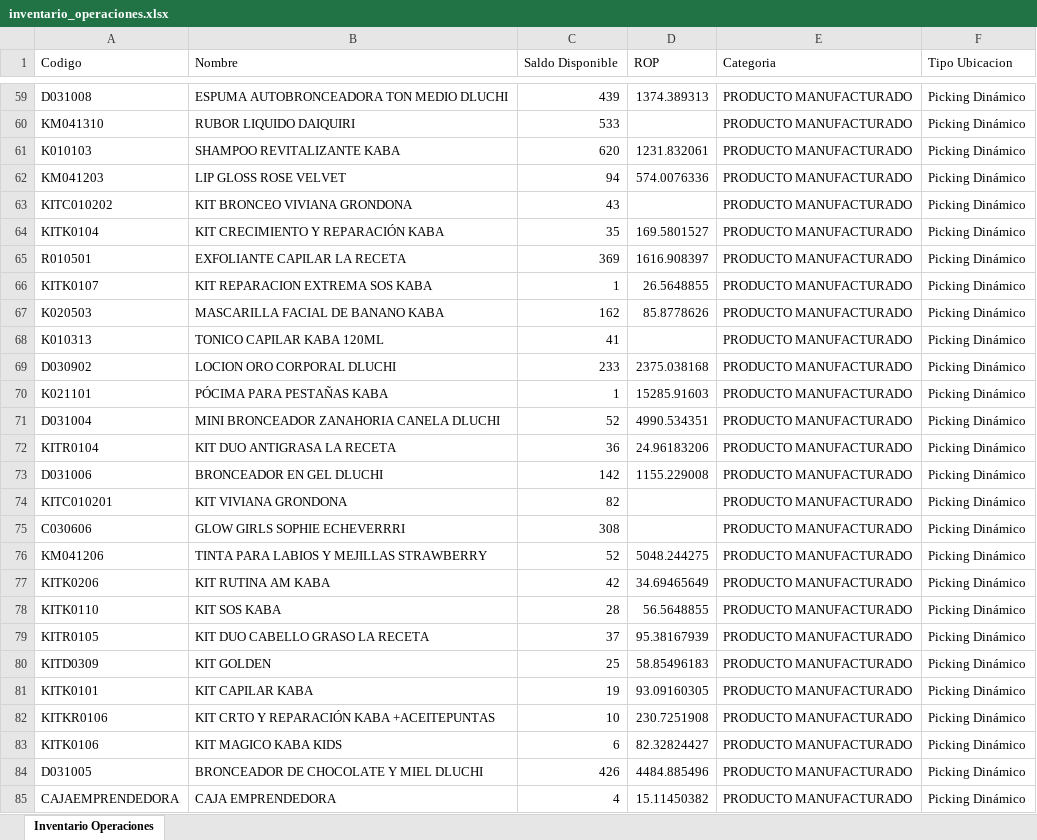
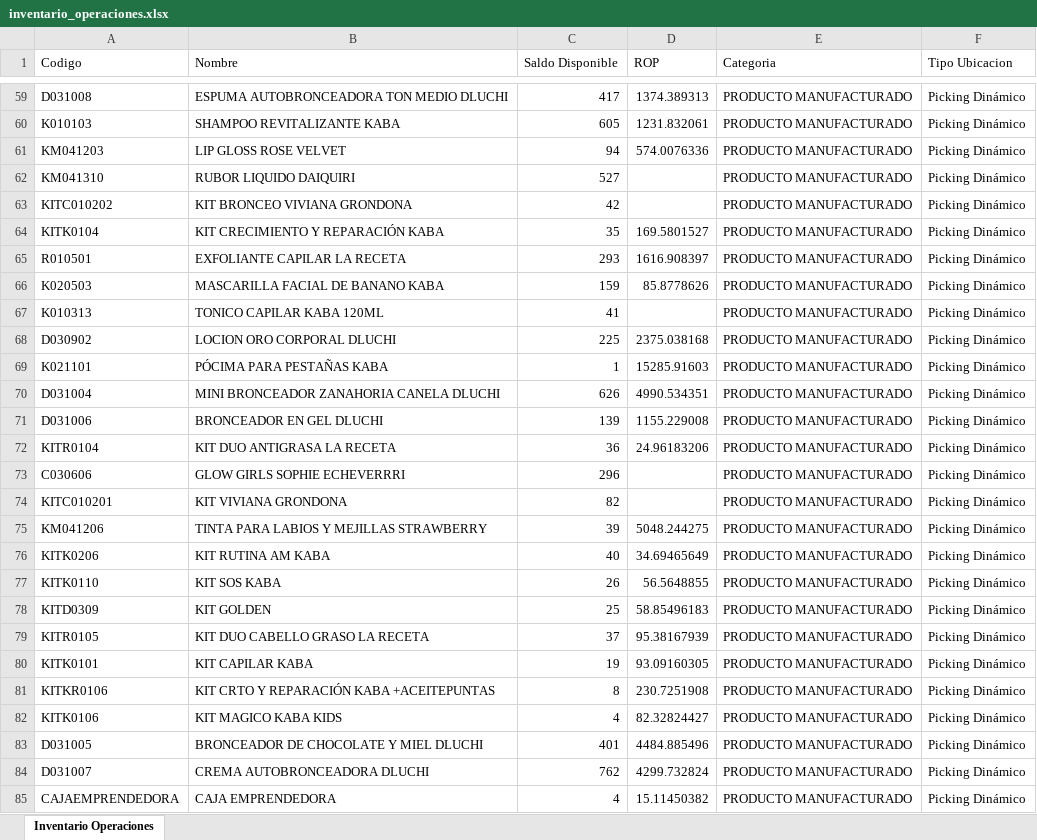
Before and after one commit to gaduqueja07/dashboard-dluchi, an Excel workbook: inventario_operaciones.xlsx, sheet Inventario Operaciones, drawn as a sheet; only a part is shown, gaps mark what is left out; values as stored, in another font and other column widths than the file's, no borders; removed rows and columns are numbered as before the commit, all else as after; the diff covers the shown part only; the diff names each change by its address in the sheet, - before the commit and + after, or states it on an @@ line.

Commit message:
Actualizar inventario_operaciones.xlsx - 2026-10-06 06:48

```diff
--- a/inventario_operaciones.xlsx (sheet Inventario Operaciones)
+++ b/inventario_operaciones.xlsx (sheet Inventario Operaciones)
-C59 (Saldo Disponible): 439
+C59 (Saldo Disponible): 417
-row 60: KM041310 | RUBOR LIQUIDO DAIQUIRI | 533 |  | PRODUCTO MANUFACTURADO | Picking Dinámico
-C60 (Saldo Disponible): 620
+C60 (Saldo Disponible): 605
+row 62: KM041310 | RUBOR LIQUIDO DAIQUIRI | 527 |  | PRODUCTO MANUFACTURADO | Picking Dinámico
-C63 (Saldo Disponible): 43
+C63 (Saldo Disponible): 42
-C65 (Saldo Disponible): 369
+C65 (Saldo Disponible): 293
-row 66: KITK0107 | KIT REPARACION EXTREMA SOS KABA | 1 | 26.5648855 | PRODUCTO MANUFACTURADO | Picking Dinámico
-C66 (Saldo Disponible): 162
+C66 (Saldo Disponible): 159
-C68 (Saldo Disponible): 233
+C68 (Saldo Disponible): 225
-C70 (Saldo Disponible): 52
+C70 (Saldo Disponible): 626
+row 71: D031006 | BRONCEADOR EN GEL DLUCHI | 139 | 1155.229008 | PRODUCTO MANUFACTURADO | Picking Dinámico
-row 73: D031006 | BRONCEADOR EN GEL DLUCHI | 142 | 1155.229008 | PRODUCTO MANUFACTURADO | Picking Dinámico
+row 73: C030606 | GLOW GIRLS SOPHIE ECHEVERRRI | 296 |  | PRODUCTO MANUFACTURADO | Picking Dinámico
-row 75: C030606 | GLOW GIRLS SOPHIE ECHEVERRRI | 308 |  | PRODUCTO MANUFACTURADO | Picking Dinámico
-C75 (Saldo Disponible): 52
+C75 (Saldo Disponible): 39
-C76 (Saldo Disponible): 42
+C76 (Saldo Disponible): 40
-C77 (Saldo Disponible): 28
+C77 (Saldo Disponible): 26
-C81 (Saldo Disponible): 10
+C81 (Saldo Disponible): 8
-C82 (Saldo Disponible): 6
+C82 (Saldo Disponible): 4
-C83 (Saldo Disponible): 426
+C83 (Saldo Disponible): 401
+row 84: D031007 | CREMA AUTOBRONCEADORA DLUCHI | 762 | 4299.732824 | PRODUCTO MANUFACTURADO | Picking Dinámico
```
Also changed, not shown: 39 added rows, 27 removed rows, 400 moved rows and 74 edited cells elsewhere in this sheet.
